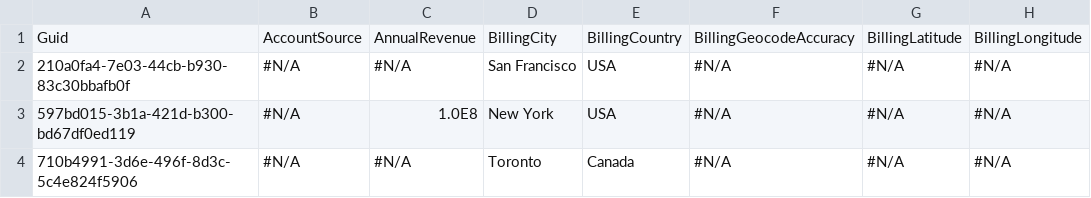
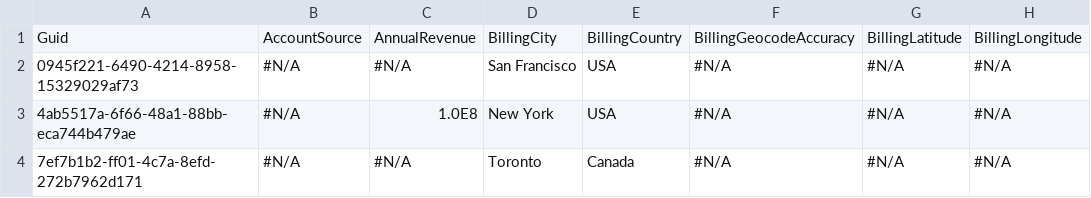
Before and after one commit to BParkinsonProdly/TestLimits10, a CSV file: Account.csv, drawn as a sheet; only a part is shown; the diff names each change by its address in the sheet, - before the commit and + after, or states it on an @@ line.

Commit message:
Saved data from the control org into the repository master branch

```diff
--- a/Account.csv
+++ b/Account.csv
-A2: 210a0fa4-7e03-44cb-b930-83c30bbafb0f
+A2: 0945f221-6490-4214-8958-15329029af73
-A3: 597bd015-3b1a-421d-b300-bd67df0ed119
+A3: 4ab5517a-6f66-48a1-88bb-eca744b479ae
-A4: 710b4991-3d6e-496f-8d3c-5c4e824f5906
+A4: 7ef7b1b2-ff01-4c7a-8efd-272b7962d171
```
